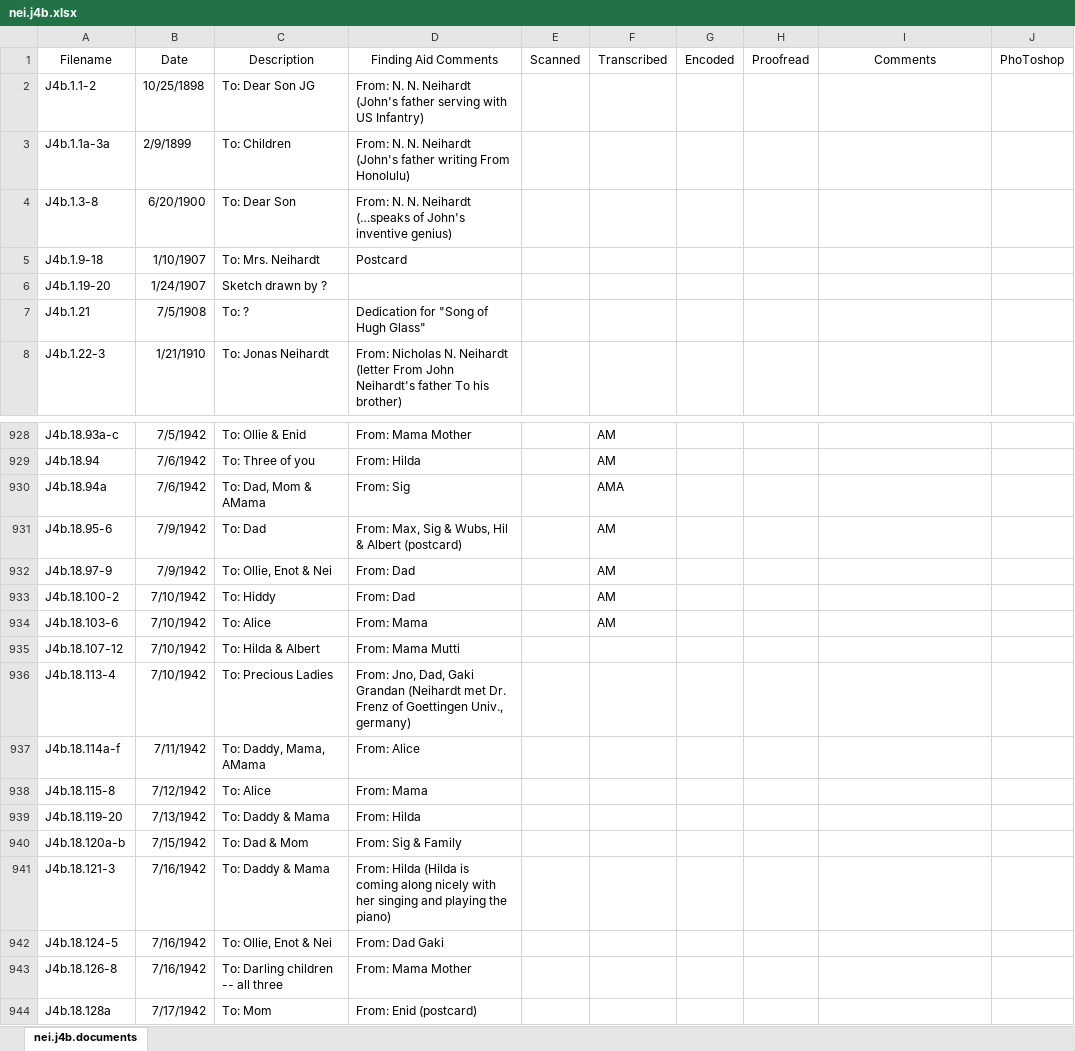
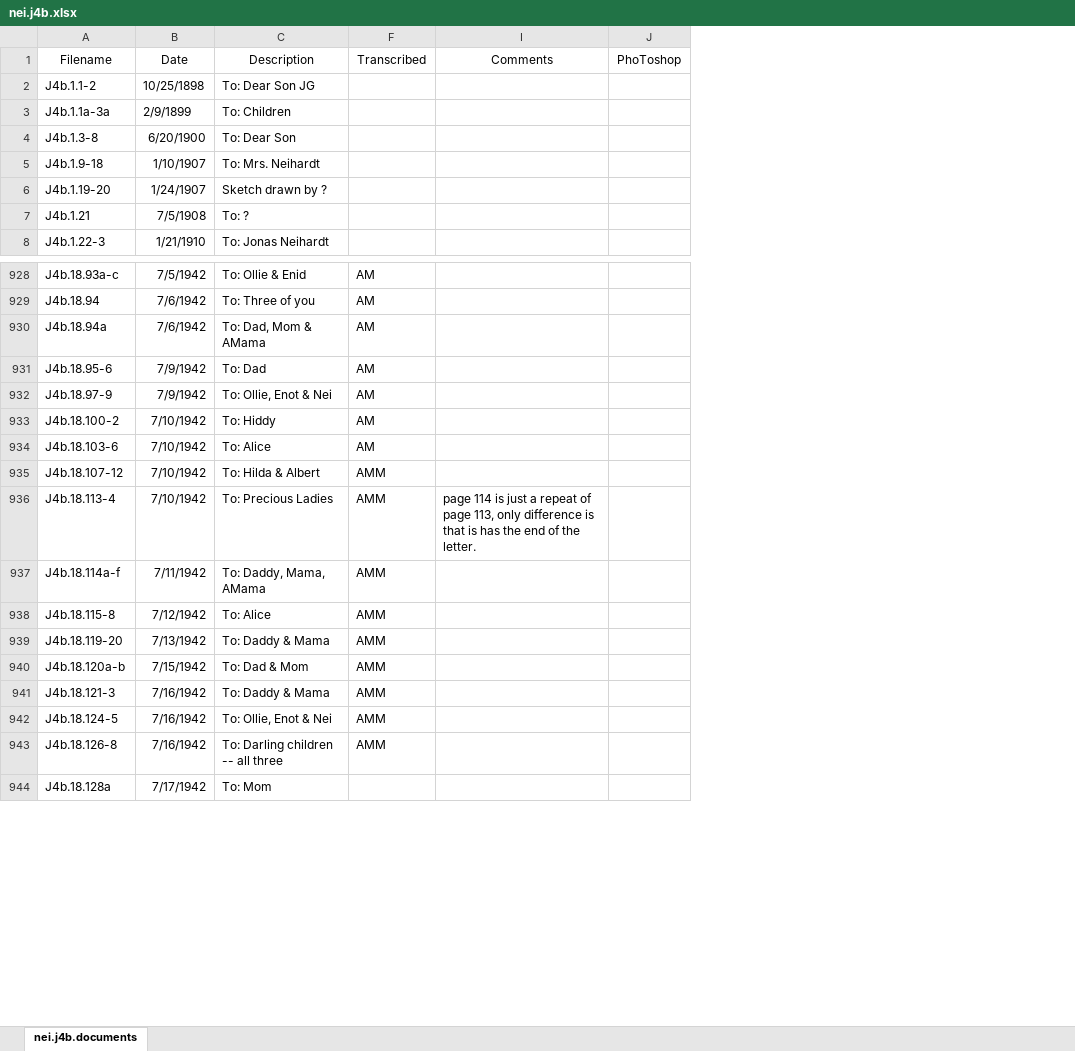
Before and after one commit to CDRH/data_neihardt, an Excel workbook: CSV spreadsheet/nei.j4b.xlsx, sheet nei.j4b.documents, drawn as a sheet; only a part is shown, gaps mark what is left out; values as stored, in another font and other column widths than the file's, no borders; the diff covers the shown part only; the diff names each change by its address in the sheet, - before the commit and + after, or states it on an @@ line.

```diff
--- a/CSV spreadsheet/nei.j4b.xlsx (sheet nei.j4b.documents)
+++ b/CSV spreadsheet/nei.j4b.xlsx (sheet nei.j4b.documents)
@@ column D (Finding Aid Comments) hidden, rows 2-8: From: N. N. Neihardt (John's father serving with US Infantry) | From: N. N. Neihardt (John's father writing From Honolulu) | From: N. N. Neihardt (…speaks of John's inventive genius) | Postcard |  | Dedication for "Song of Hugh Glass" | From: Nicholas N. Neihardt (letter From John Neihardt's father To his brother); rows 928-944: From: Mama Mother | From: Hilda | From: Sig | From: Max, Sig & Wubs, Hil & Albert (postcard) | From: Dad | From: Dad | From: Mama | From: Mama Mutti | From: Jno, Dad, Gaki Grandan (Neihardt met Dr. Frenz of Goettingen Univ., germany) | From: Alice | From: Mama | From: Hilda | From: Sig & Family | From: Hilda (Hilda is coming along nicely with her singing and playing the piano) | From: Dad Gaki | From: Mama Mother | From: Enid (postcard) @@
@@ column E (Scanned) hidden, empty @@
@@ column G (Encoded) hidden, empty @@
@@ column H (Proofread) hidden, empty @@
-F930 (Transcribed): AMA
+F930 (Transcribed): AM
-F935:F943 (Transcribed): (empty)
+F935:F943 (Transcribed): AMM
-I936 (Comments): (empty)
+I936 (Comments): page 114 is just a repeat of page 113, only difference is that is has the end of the letter.
```
Also changed, not shown: 46 edited cells elsewhere in this sheet, 9 other files.
